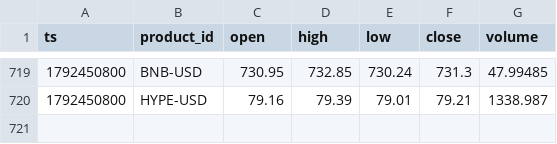
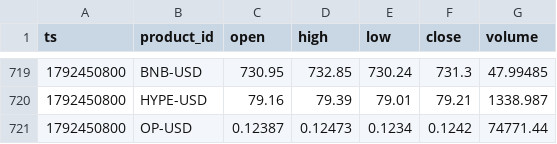
Before and after one commit to jtdaly4/market-data-collector, a CSV file: data/candles/2026-10-19.csv, drawn as a sheet; only a part is shown, gaps mark what is left out; the diff names each change by its address in the sheet, - before the commit and + after, or states it on an @@ line.

```diff
--- a/data/candles/2026-10-19.csv
+++ b/data/candles/2026-10-19.csv
+row 721: 1792450800 | OP-USD | 0.12387 | 0.12473 | 0.1234 | 0.1242 | 74771.44
```
Also changed, not shown: data/perp/2026-10-20.csv, 2 other files.
